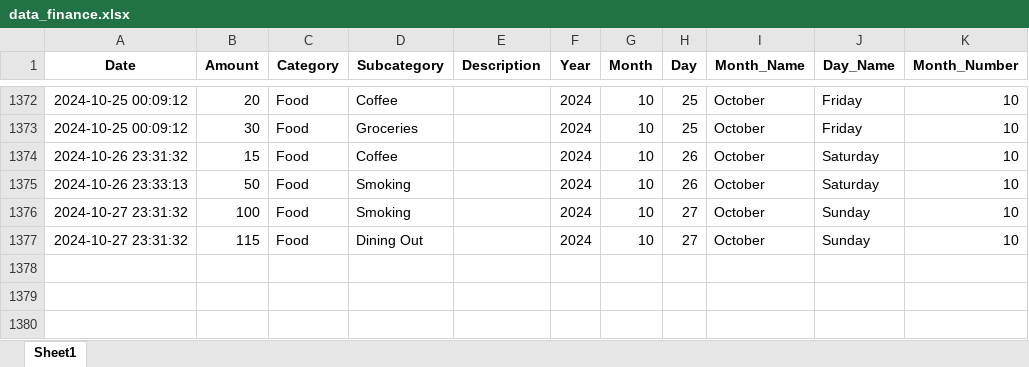
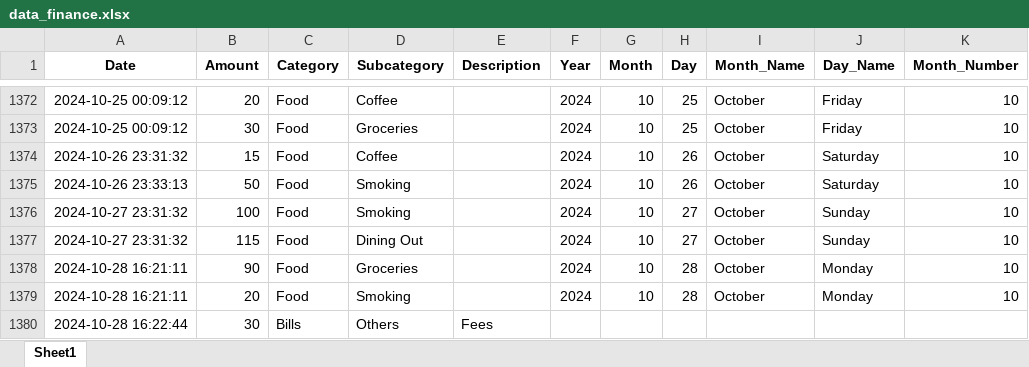
Before and after one commit to aymenhannani/personal-finance, an Excel workbook: data_finance.xlsx, sheet Sheet1, drawn as a sheet; only a part is shown, gaps mark what is left out; values as stored, in another font and other column widths than the file's, no borders; the diff names each change by its address in the sheet, - before the commit and + after, or states it on an @@ line.

```diff
--- a/data_finance.xlsx (sheet Sheet1)
+++ b/data_finance.xlsx (sheet Sheet1)
+row 1378: 2024-10-28 16:21:11 | 90 | Food | Groceries |  | 2024 | 10 | 28 | October | Monday | 10
+row 1379: 2024-10-28 16:21:11 | 20 | Food | Smoking |  | 2024 | 10 | 28 | October | Monday | 10
+row 1380: 2024-10-28 16:22:44 | 30 | Bills | Others | Fees
```
Also changed, not shown: 22 other files.
